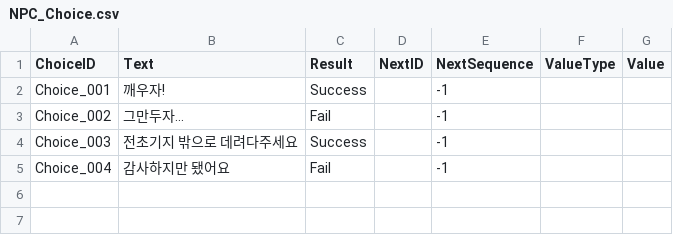
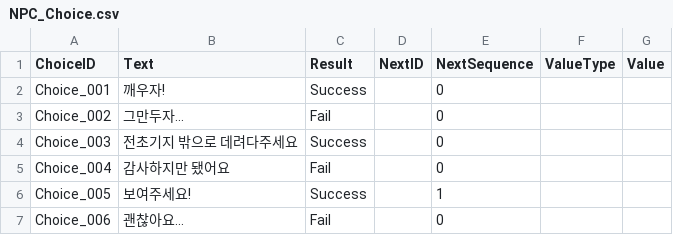
Before and after one commit to 155TeamPortpolio/TeamProject, a CSV file: TeamProject/Resources/Data/Npc/NPC_Choice.csv, drawn as a sheet.

```diff
--- a/TeamProject/Resources/Data/Npc/NPC_Choice.csv
+++ b/TeamProject/Resources/Data/Npc/NPC_Choice.csv
@@ -1,5 +1,7 @@
 ChoiceID,Text,Result,NextID,NextSequence,ValueType,Value
-Choice_001,깨우자!,Success,,-1,,
-Choice_002,그만두자...,Fail,,-1,,
-Choice_003,전초기지 밖으로 데려다주세요,Success,,-1,,
-Choice_004,감사하지만 됐어요,Fail,,-1,,
+Choice_001,깨우자!,Success,,0,,
+Choice_002,그만두자...,Fail,,0,,
+Choice_003,전초기지 밖으로 데려다주세요,Success,,0,,
+Choice_004,감사하지만 됐어요,Fail,,0,,
+Choice_005,보여주세요!,Success,,1,,
+Choice_006,괜찮아요...,Fail,,0,,
```
Also changed, not shown: TeamProject/Resources/Data/Npc/NPC_Dialogue.csv, 6 other files.
